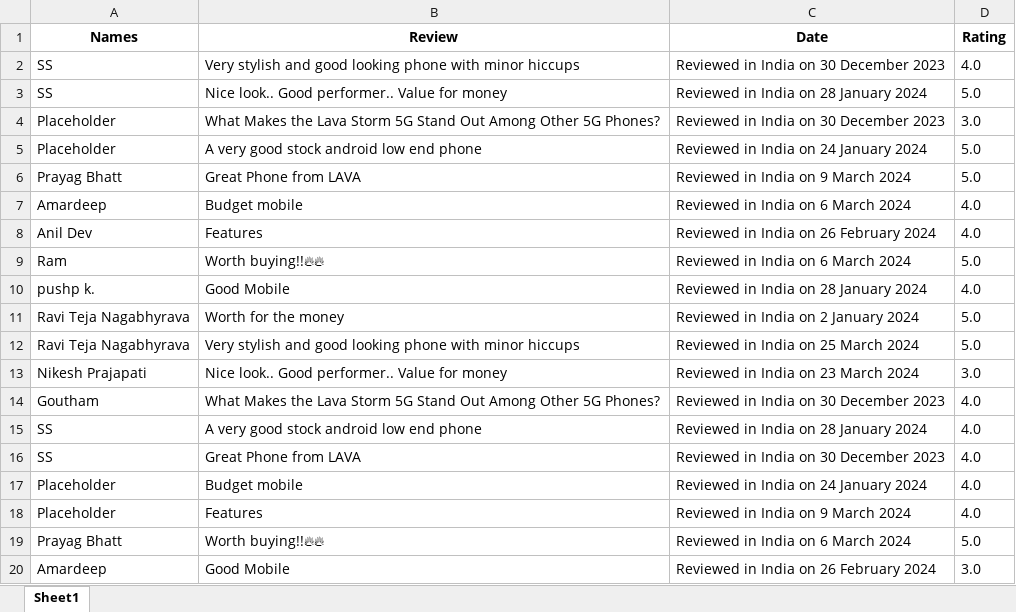
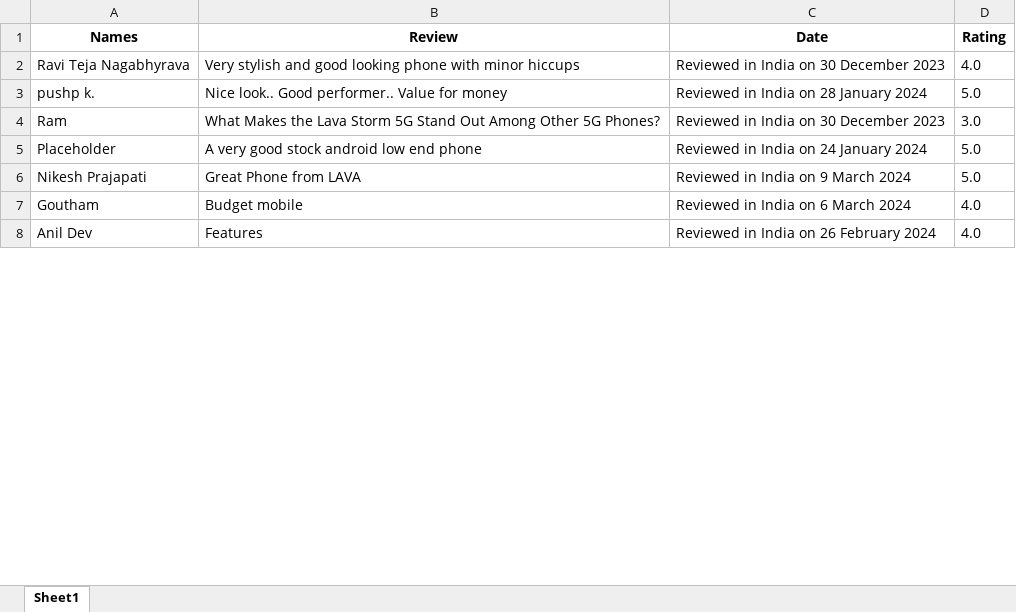
Before and after one commit to pruthuraj/DataScope, an Excel workbook: files/data.xlsx, sheet Sheet1, drawn as a sheet; only a part is shown; values as stored, in another font and other column widths than the file's, no borders; the diff covers the shown part only; the diff names each change by its address in the sheet, - before the commit and + after, or states it on an @@ line.

```diff
--- a/files/data.xlsx (sheet Sheet1)
+++ b/files/data.xlsx (sheet Sheet1)
-A2 (Names): SS
+A2 (Names): Ravi Teja Nagabhyrava
-A3 (Names): SS
+A3 (Names): pushp k.
-A4 (Names): Placeholder
+A4 (Names): Ram
-A6 (Names): Prayag Bhatt
+A6 (Names): Nikesh Prajapati
-A7 (Names): Amardeep
+A7 (Names): Goutham
-row 9: Ram | Worth buying!!🔥🔥 | Reviewed in India on 6 March 2024 | 5.0
-row 10: pushp k. | Good Mobile | Reviewed in India on 28 January 2024 | 4.0
-row 11: Ravi Teja Nagabhyrava | Worth for the money | Reviewed in India on 2 January 2024 | 5.0
-row 12: Ravi Teja Nagabhyrava | Very stylish and good looking phone with minor hiccups | Reviewed in India on 25 March 2024 | 5.0
-row 13: Nikesh Prajapati | Nice look.. Good performer.. Value for money | Reviewed in India on 23 March 2024 | 3.0
-row 14: Goutham | What Makes the Lava Storm 5G Stand Out Among Other 5G Phones? | Reviewed in India on 30 December 2023 | 4.0
-row 15: SS | A very good stock android low end phone | Reviewed in India on 28 January 2024 | 4.0
-row 16: SS | Great Phone from LAVA | Reviewed in India on 30 December 2023 | 4.0
-row 17: Placeholder | Budget mobile | Reviewed in India on 24 January 2024 | 4.0
-row 18: Placeholder | Features | Reviewed in India on 9 March 2024 | 4.0
-row 19: Prayag Bhatt | Worth buying!!🔥🔥 | Reviewed in India on 6 March 2024 | 5.0
-row 20: Amardeep | Good Mobile | Reviewed in India on 26 February 2024 | 3.0
```
Also changed, not shown: 219 removed rows and 2 edited cells elsewhere in this sheet, 16 other files.
